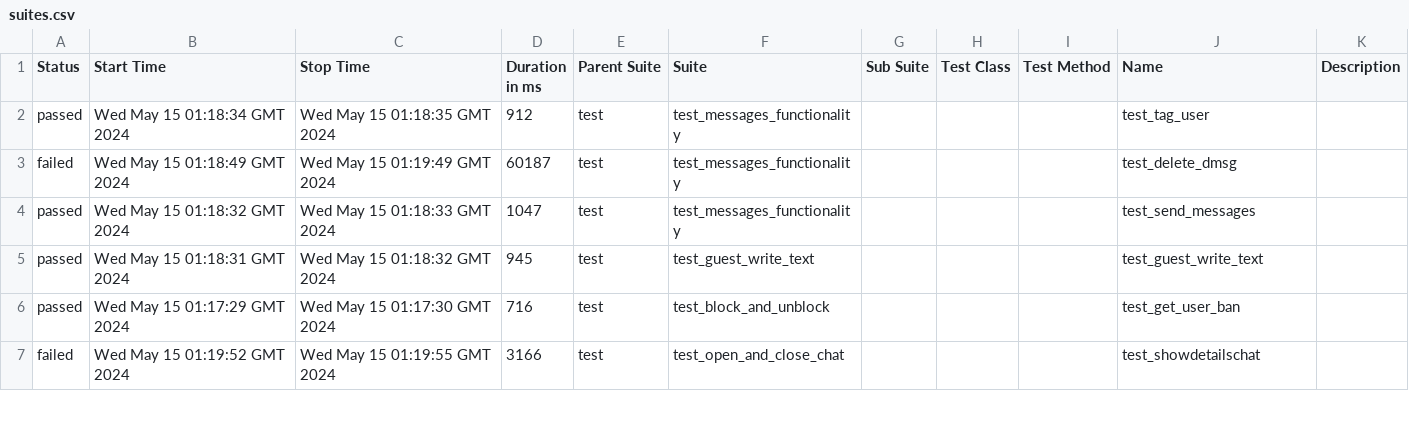
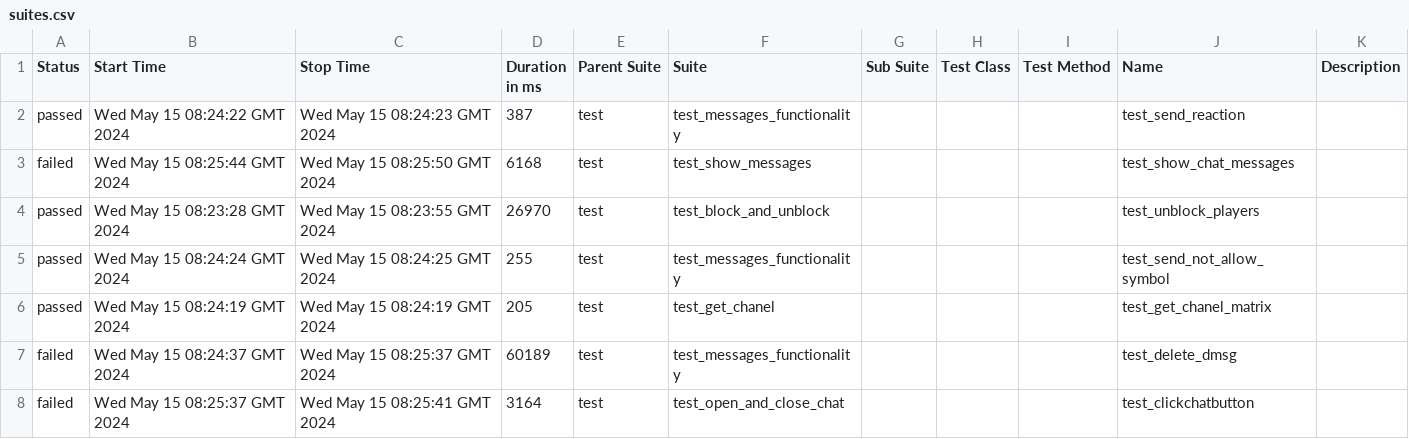
Before and after one commit to VladimirSaf95/ChatProject, a CSV file: data/suites.csv, drawn as a sheet; only a part is shown; the diff covers the shown part only.

Commit message:
Deploying to gh-pages from @ VladimirSaf95/ChatProject@da937cbf63d1af45d0021944f047c50247688d9a 🚀

```diff
--- a/data/suites.csv
+++ b/data/suites.csv
@@ -1,7 +1,8 @@
 "Status","Start Time","Stop Time","Duration in ms","Parent Suite","Suite","Sub Suite","Test Class","Test Method","Name","Description"
-"passed","Wed May 15 01:18:34 GMT 2024","Wed May 15 01:18:35 GMT 2024","912","test","test_messages_functionality","","","","test_tag_user",""
-"failed","Wed May 15 01:18:49 GMT 2024","Wed May 15 01:19:49 GMT 2024","60187","test","test_messages_functionality","","","","test_delete_dmsg",""
-"passed","Wed May 15 01:18:32 GMT 2024","Wed May 15 01:18:33 GMT 2024","1047","test","test_messages_functionality","","","","test_send_messages",""
-"passed","Wed May 15 01:18:31 GMT 2024","Wed May 15 01:18:32 GMT 2024","945","test","test_guest_write_text","","","","test_guest_write_text",""
-"passed","Wed May 15 01:17:29 GMT 2024","Wed May 15 01:17:30 GMT 2024","716","test","test_block_and_unblock","","","","test_get_user_ban",""
-"failed","Wed May 15 01:19:52 GMT 2024","Wed May 15 01:19:55 GMT 2024","3166","test","test_open_and_close_chat","","","","test_showdetailschat",""
+"passed","Wed May 15 08:24:22 GMT 2024","Wed May 15 08:24:23 GMT 2024","387","test","test_messages_functionality","","","","test_send_reaction",""
+"failed","Wed May 15 08:25:44 GMT 2024","Wed May 15 08:25:50 GMT 2024","6168","test","test_show_messages","","","","test_show_chat_messages",""
+"passed","Wed May 15 08:23:28 GMT 2024","Wed May 15 08:23:55 GMT 2024","26970","test","test_block_and_unblock","","","","test_unblock_players",""
+"passed","Wed May 15 08:24:24 GMT 2024","Wed May 15 08:24:25 GMT 2024","255","test","test_messages_functionality","","","","test_send_not_allow_symbol",""
+"passed","Wed May 15 08:24:19 GMT 2024","Wed May 15 08:24:19 GMT 2024","205","test","test_get_chanel","","","","test_get_chanel_matrix",""
+"failed","Wed May 15 08:24:37 GMT 2024","Wed May 15 08:25:37 GMT 2024","60189","test","test_messages_functionality","","","","test_delete_dmsg",""
+"failed","Wed May 15 08:25:37 GMT 2024","Wed May 15 08:25:41 GMT 2024","3164","test","test_open_and_close_chat","","","","test_clickchatbutton",""
```
Also changed, not shown: 3 added rows, 4 removed rows and 65 edited cells elsewhere in this file, data/behaviors.csv, 47 other files.
